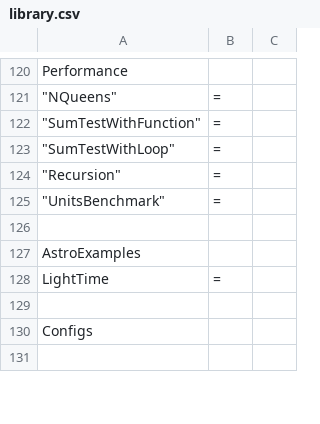
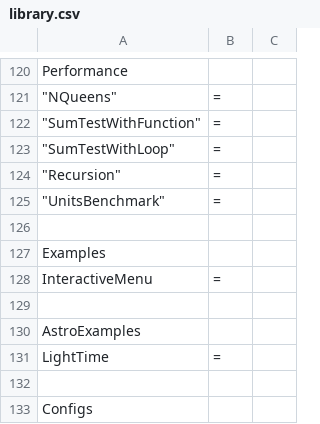
Before and after one commit to Wiljea/db48x, a CSV file: config/library.csv, drawn as a sheet; only a part is shown, gaps mark what is left out; the shorter side is filled out with more unchanged rows; the diff names each change by its address in the sheet, - before the commit and + after, or states it on an @@ line.

```diff
--- a/config/library.csv
+++ b/config/library.csv
+row 127: Examples
+row 128: InteractiveMenu | =
+row 129: (empty)
```
